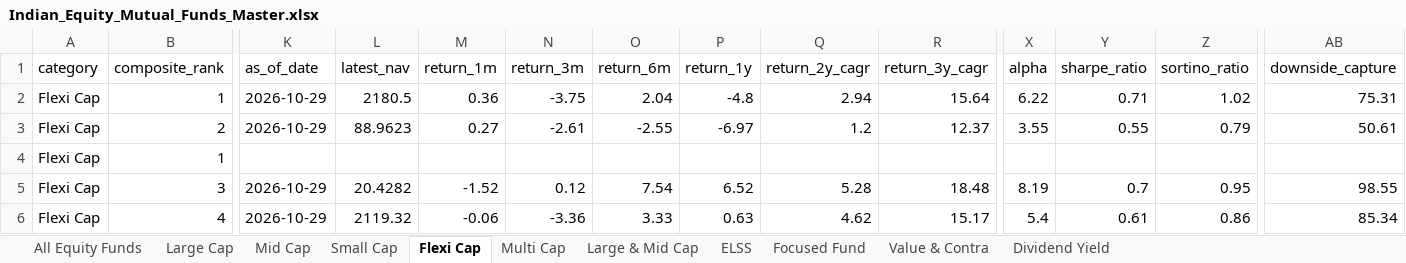
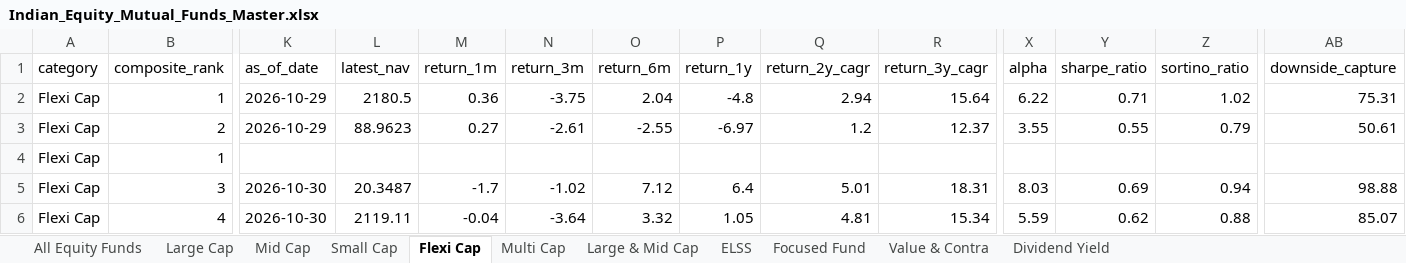
Before and after one commit to itswarlord/MutualFundResearch, an Excel workbook: data/Indian_Equity_Mutual_Funds_Master.xlsx, sheet Flexi Cap, drawn as a sheet; only a part is shown, gaps mark what is left out; values as stored, in another font and other column widths than the file's, no borders; the diff covers the shown part only; the diff names each change by its address in the sheet, - before the commit and + after, or states it on an @@ line.

```diff
--- a/data/Indian_Equity_Mutual_Funds_Master.xlsx (sheet Flexi Cap)
+++ b/data/Indian_Equity_Mutual_Funds_Master.xlsx (sheet Flexi Cap)
-K5:K6 (as_of_date): 2026-10-29
+K5:K6 (as_of_date): 2026-10-30
-L5 (latest_nav): 20.4282
+L5 (latest_nav): 20.3487
-M5 (return_1m): -1.52
+M5 (return_1m): -1.7
-N5 (return_3m): 0.12
+N5 (return_3m): -1.02
-O5 (return_6m): 7.54
+O5 (return_6m): 7.12
-P5 (return_1y): 6.52
+P5 (return_1y): 6.4
-Q5 (return_2y_cagr): 5.28
+Q5 (return_2y_cagr): 5.01
-R5 (return_3y_cagr): 18.48
+R5 (return_3y_cagr): 18.31
-X5 (alpha): 8.19
+X5 (alpha): 8.03
-Y5 (sharpe_ratio): 0.7
+Y5 (sharpe_ratio): 0.69
-Z5 (sortino_ratio): 0.95
+Z5 (sortino_ratio): 0.94
-AB5 (downside_capture): 98.55
+AB5 (downside_capture): 98.88
-L6 (latest_nav): 2119.32
+L6 (latest_nav): 2119.11
-M6 (return_1m): -0.06
+M6 (return_1m): -0.04
-N6 (return_3m): -3.36
+N6 (return_3m): -3.64
-O6 (return_6m): 3.33
+O6 (return_6m): 3.32
-P6 (return_1y): 0.63
+P6 (return_1y): 1.05
-Q6 (return_2y_cagr): 4.62
+Q6 (return_2y_cagr): 4.81
-R6 (return_3y_cagr): 15.17
+R6 (return_3y_cagr): 15.34
-X6 (alpha): 5.4
+X6 (alpha): 5.59
-Y6 (sharpe_ratio): 0.61
+Y6 (sharpe_ratio): 0.62
-Z6 (sortino_ratio): 0.86
+Z6 (sortino_ratio): 0.88
-AB6 (downside_capture): 85.34
+AB6 (downside_capture): 85.07
```
Also changed, not shown: 563 edited cells elsewhere in this sheet, sheet All Equity Funds, sheet Small Cap, sheet Value & Contra, sheet Focused Fund, sheet ELSS, sheet Mid Cap, 4 more sheets, web/data/Indian_Equity_Mutual_Funds_Master.xlsx, 23 other files.
